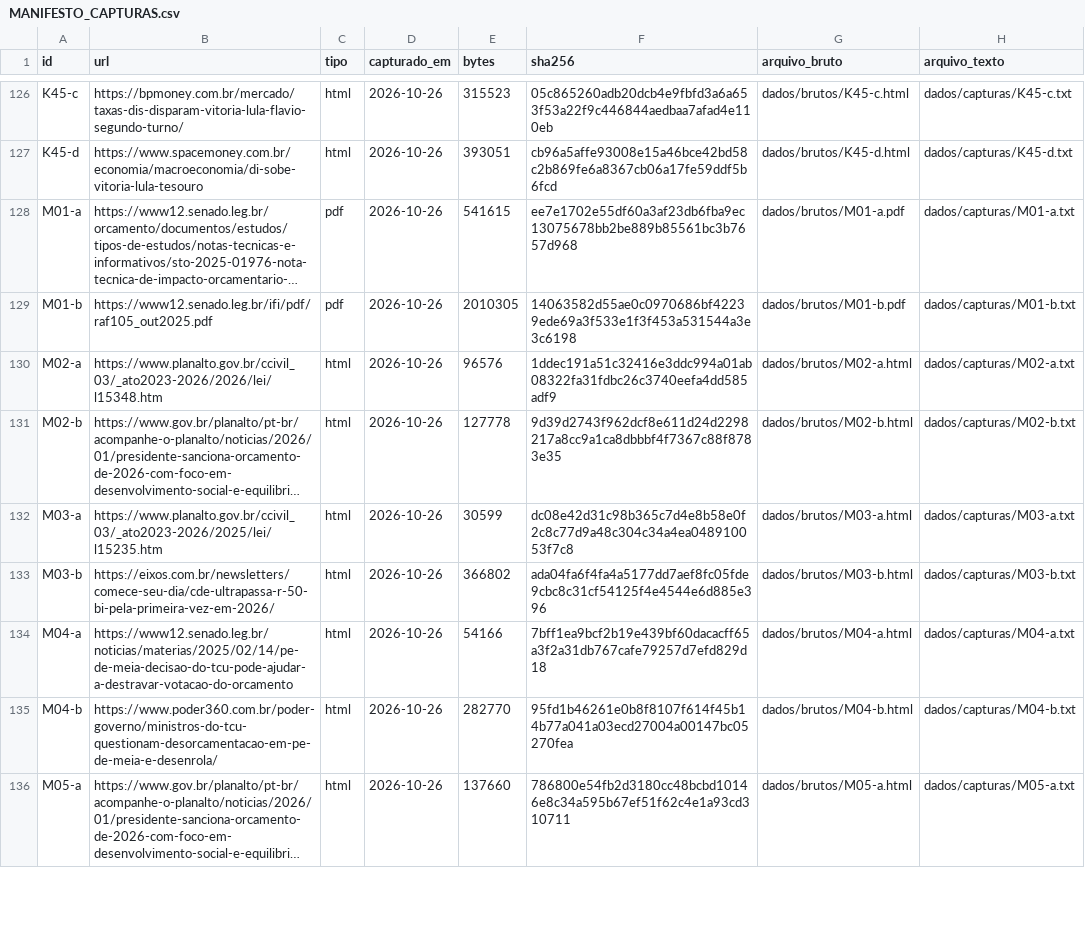
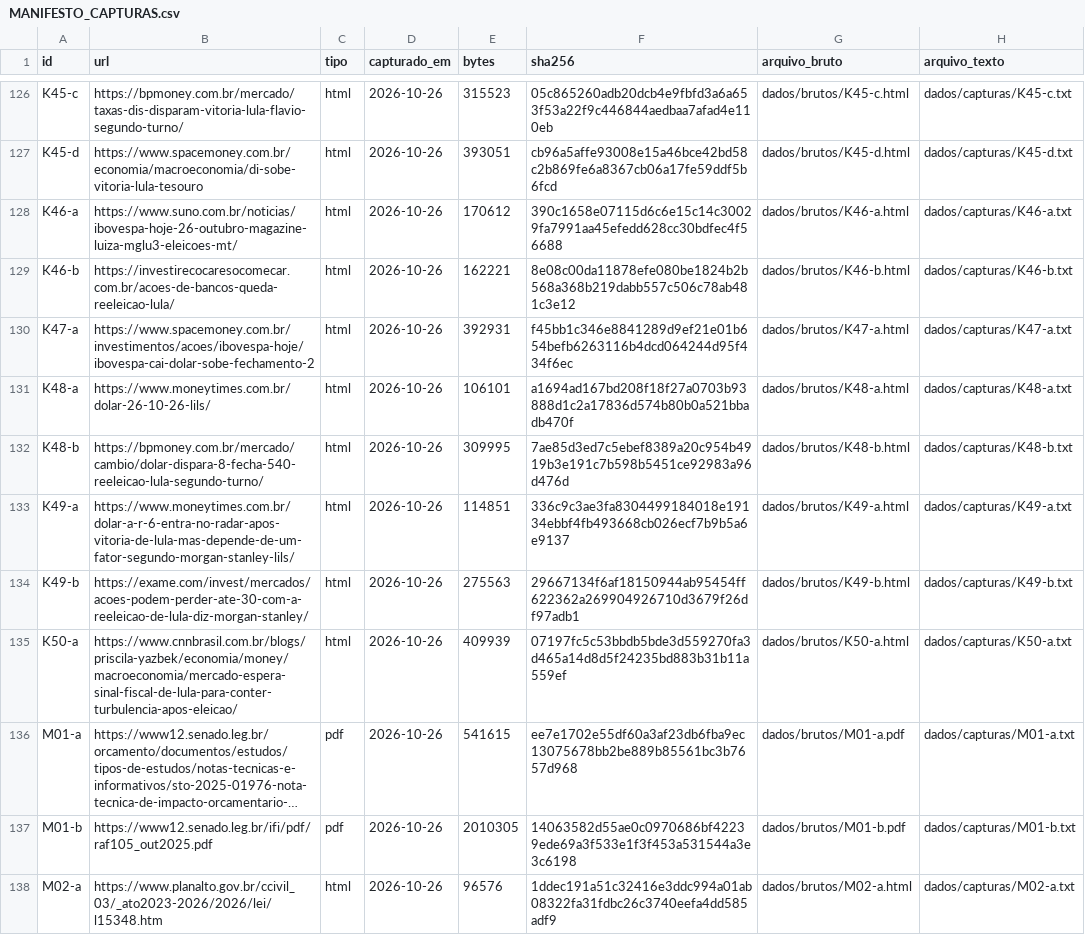
Before and after one commit to Gabriel-Alexandre/economia-brasil-2027-2030, a CSV file: dados/MANIFESTO_CAPTURAS.csv, drawn as a sheet; only a part is shown, gaps mark what is left out; the shorter side is filled out with more unchanged rows; long unchanged cells end in …; the diff names each change by its address in the sheet, - before the commit and + after, or states it on an @@ line.

```diff
--- a/dados/MANIFESTO_CAPTURAS.csv
+++ b/dados/MANIFESTO_CAPTURAS.csv
+row 128: K46-a | https://www.suno.com.br/noticias/ibovespa-hoje-26-outubro-magazine-luiza-mglu3-eleicoes-mt/ | html | 2026-10-26 | 170612 | 390c1658e07115d6c6e15c14c30029fa7991aa45efedd628cc30bdfec4f56688 | dados/brutos/K46-a.html | dados/capturas/K46-a.txt
+row 129: K46-b | https://investirecocaresocomecar.com.br/acoes-de-bancos-queda-reeleicao-lula/ | html | 2026-10-26 | 162221 | 8e08c00da11878efe080be1824b2b568a368b219dabb557c506c78ab481c3e12 | dados/brutos/K46-b.html | dados/capturas/K46-b.txt
+row 130: K47-a | https://www.spacemoney.com.br/investimentos/acoes/ibovespa-hoje/ibovespa-cai-dolar-sobe-fechamento-2 | html | 2026-10-26 | 392931 | f45bb1c346e8841289d9ef21e01b654befb6263116b4dcd064244d95f434f6ec | dados/brutos/K47-a.html | dados/capturas/K47-a.txt
+row 131: K48-a | https://www.moneytimes.com.br/dolar-26-10-26-lils/ | html | 2026-10-26 | 106101 | a1694ad167bd208f18f27a0703b93888d1c2a17836d574b80b0a521bbadb470f | dados/brutos/K48-a.html | dados/capturas/K48-a.txt
+row 132: K48-b | https://bpmoney.com.br/mercado/cambio/dolar-dispara-8-fecha-540-reeleicao-lula-segundo-turno/ | html | 2026-10-26 | 309995 | 7ae85d3ed7c5ebef8389a20c954b4919b3e191c7b598b5451ce92983a96d476d | dados/brutos/K48-b.html | dados/capturas/K48-b.txt
+row 133: K49-a | https://www.moneytimes.com.br/dolar-a-r-6-entra-no-radar-apos-vitoria-de-lula-mas-depende-de-um-fator-segundo-morgan-stanley-lils/ | html | 2026-10-26 | 114851 | 336c9c3ae3fa8304499184018e19134ebbf4fb493668cb026ecf7b9b5a6e9137 | dados/brutos/K49-a.html | dados/capturas/K49-a.txt
+row 134: K49-b | https://exame.com/invest/mercados/acoes-podem-perder-ate-30-com-a-reeleicao-de-lula-diz-morgan-stanley/ | html | 2026-10-26 | 275563 | 29667134f6af18150944ab95454ff622362a269904926710d3679f26df97adb1 | dados/brutos/K49-b.html | dados/capturas/K49-b.txt
+row 135: K50-a | https://www.cnnbrasil.com.br/blogs/priscila-yazbek/economia/money/macroeconomia/mercado-espera-sinal-fiscal-de-lula-para-conter-turbulencia-apos-eleicao/ | html | 2026-10-26 | 409939 | 07197fc5c53bbdb5bde3d559270fa3d465a14d8d5f24235bd883b31b11a559ef | dados/brutos/K50-a.html | dados/capturas/K50-a.txt
```
Also changed, not shown: dados/evidencias/ACHADOS.csv, resultados/TRECHOS_CONFERIDOS.csv, 23 other files.
